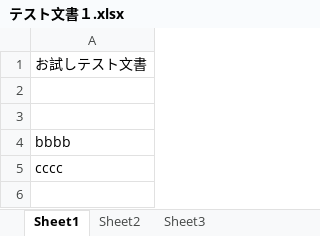
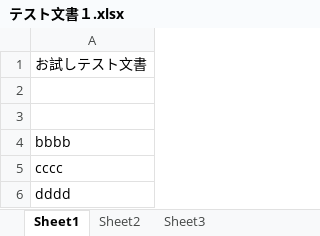
Before and after one commit to jcsizudev/DocTest, an Excel workbook: excel文書/テスト文書１.xlsx, sheet Sheet1, drawn as a sheet; values as stored, in another font and other column widths than the file's, no borders; the diff names each change by its address in the sheet, - before the commit and + after, or states it on an @@ line.

Commit message:
0817テスト4

```diff
--- a/excel文書/テスト文書１.xlsx (sheet Sheet1)
+++ b/excel文書/テスト文書１.xlsx (sheet Sheet1)
+row 6: dddd
```
